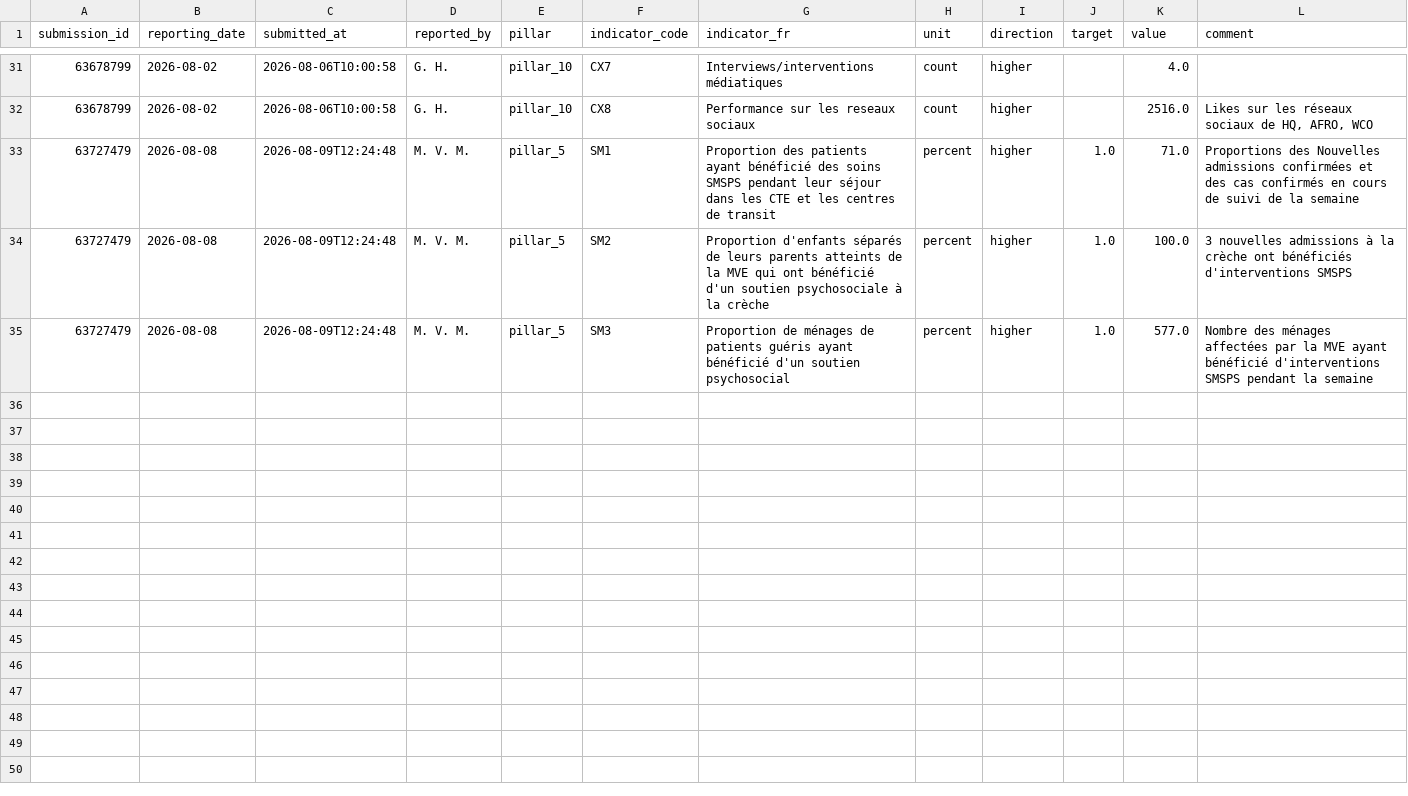
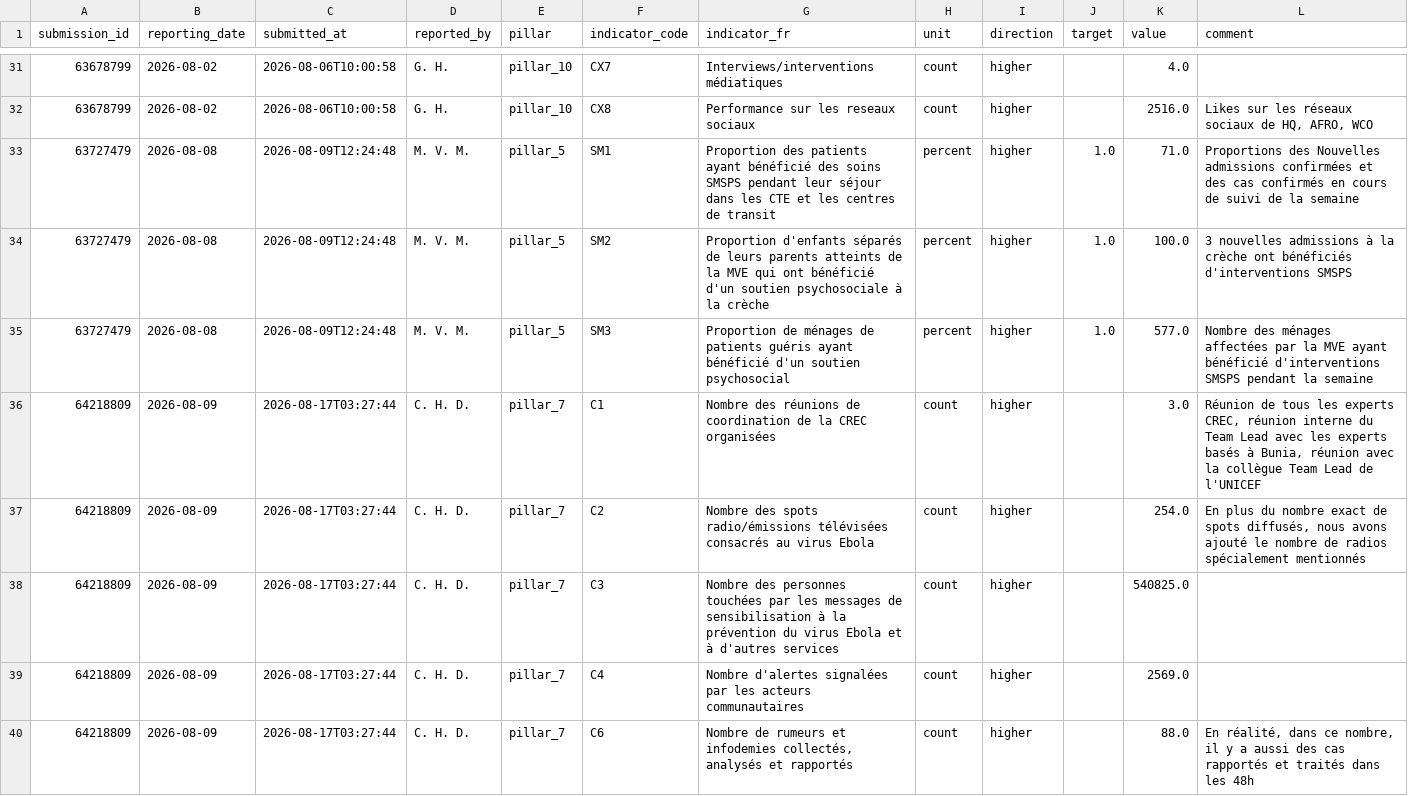
Before and after one commit to OgaSir-Gianni/Indicateurs-National-OMS-BVD, a CSV file: docs/data/kpi_long.csv, drawn as a sheet; only a part is shown, gaps mark what is left out.

```diff
--- a/docs/data/kpi_long.csv
+++ b/docs/data/kpi_long.csv
@@ -35 +35,6 @@ submission_id,reporting_date,submitted_at,reported_by,pillar,indicator_code,indi
 63727479,2026-08-08,2026-08-09T12:24:48,M. V. M.,pillar_5,SM3,Proportion de ménages de patients guéris ayant bénéficié d'un soutien psychosocial,percent,higher,1.0,577.0,Nombre des ménages affectées par la MVE ayant bénéficié d'interventions SMSPS pendant la semaine
+64218809,2026-08-09,2026-08-17T03:27:44,C. H. D.,pillar_7,C1,Nombre des réunions de coordination de la CREC organisées,count,higher,,3.0,"Réunion de tous les experts CREC, réunion interne du Team Lead avec les experts basés à Bunia, réunion avec la collègue Team Lead de l'UNICEF"
+64218809,2026-08-09,2026-08-17T03:27:44,C. H. D.,pillar_7,C2,Nombre des spots radio/émissions télévisées consacrés au virus Ebola,count,higher,,254.0,"En plus du nombre exact de spots diffusés, nous avons ajouté le nombre de radios spécialement mentionnés"
+64218809,2026-08-09,2026-08-17T03:27:44,C. H. D.,pillar_7,C3,Nombre des personnes touchées par les messages de sensibilisation à la prévention du virus Ebola et à d'autres services,count,higher,,540825.0,
+64218809,2026-08-09,2026-08-17T03:27:44,C. H. D.,pillar_7,C4,Nombre d'alertes signalées par les acteurs communautaires,count,higher,,2569.0,
+64218809,2026-08-09,2026-08-17T03:27:44,C. H. D.,pillar_7,C6,"Nombre de rumeurs et infodemies collectés, analysés et rapportés",count,higher,,88.0,"En réalité, dans ce nombre, il y a aussi des cas rapportés et traités dans les 48h"
```
Also changed, not shown: 2 other files.
